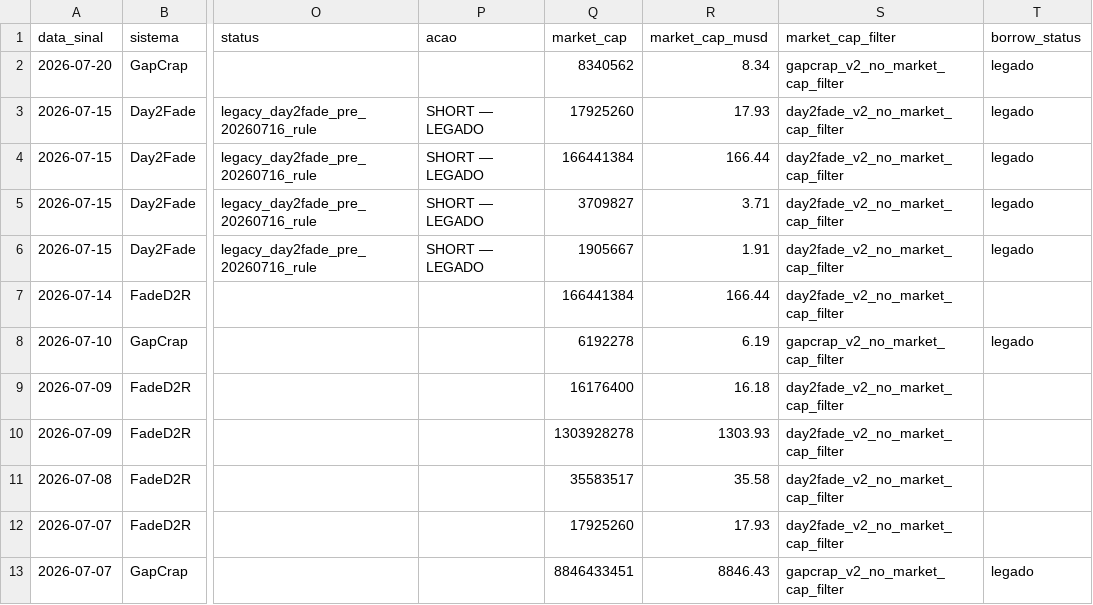
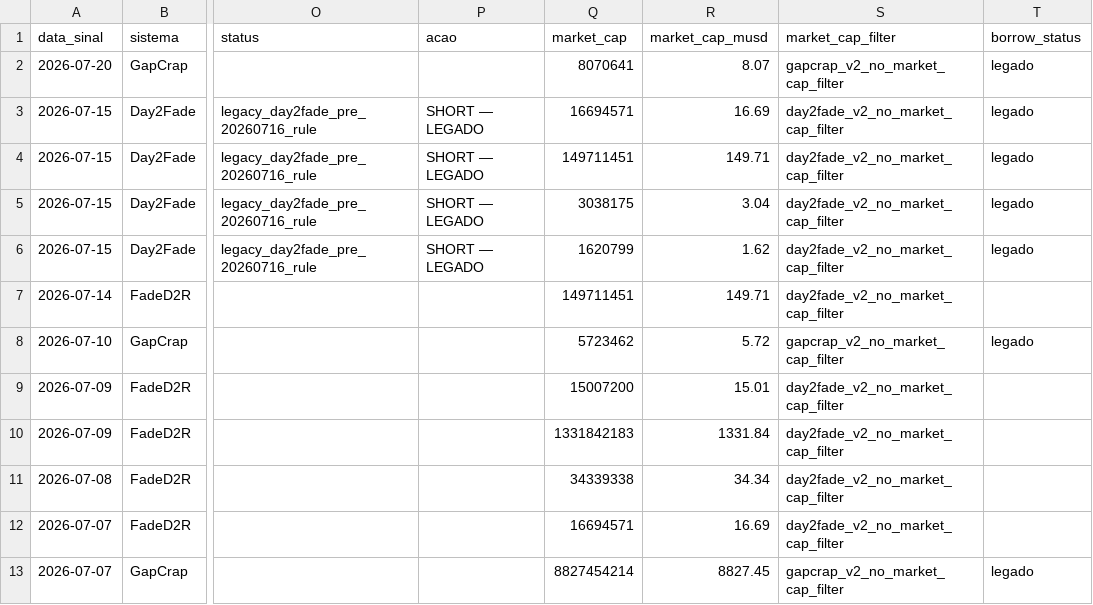
Before and after one commit to vmossini/radar-dashboard, a CSV file: latest_short_agent.csv, drawn as a sheet; only a part is shown, gaps mark what is left out; the diff names each change by its address in the sheet, - before the commit and + after, or states it on an @@ line.

```diff
--- a/latest_short_agent.csv
+++ b/latest_short_agent.csv
-Q2 (market_cap): 8340562
+Q2 (market_cap): 8070641
-R2 (market_cap_musd): 8.34
+R2 (market_cap_musd): 8.07
-Q3 (market_cap): 17925260
+Q3 (market_cap): 16694571
-R3 (market_cap_musd): 17.93
+R3 (market_cap_musd): 16.69
-Q4 (market_cap): 166441384
+Q4 (market_cap): 149711451
-R4 (market_cap_musd): 166.44
+R4 (market_cap_musd): 149.71
-Q5 (market_cap): 3709827
+Q5 (market_cap): 3038175
-R5 (market_cap_musd): 3.71
+R5 (market_cap_musd): 3.04
-Q6 (market_cap): 1905667
+Q6 (market_cap): 1620799
-R6 (market_cap_musd): 1.91
+R6 (market_cap_musd): 1.62
-Q7 (market_cap): 166441384
+Q7 (market_cap): 149711451
-R7 (market_cap_musd): 166.44
+R7 (market_cap_musd): 149.71
-Q8 (market_cap): 6192278
+Q8 (market_cap): 5723462
-R8 (market_cap_musd): 6.19
+R8 (market_cap_musd): 5.72
-Q9 (market_cap): 16176400
+Q9 (market_cap): 15007200
-R9 (market_cap_musd): 16.18
+R9 (market_cap_musd): 15.01
-Q10 (market_cap): 1303928278
+Q10 (market_cap): 1331842183
-R10 (market_cap_musd): 1303.93
+R10 (market_cap_musd): 1331.84
-Q11 (market_cap): 35583517
+Q11 (market_cap): 34339338
-R11 (market_cap_musd): 35.58
+R11 (market_cap_musd): 34.34
-Q12 (market_cap): 17925260
+Q12 (market_cap): 16694571
-R12 (market_cap_musd): 17.93
+R12 (market_cap_musd): 16.69
-Q13 (market_cap): 8846433451
+Q13 (market_cap): 8827454214
-R13 (market_cap_musd): 8846.43
+R13 (market_cap_musd): 8827.45
```
Also changed, not shown: latest_all_leaders.csv, latest_leaders_consolidating.csv, 7 other files.
